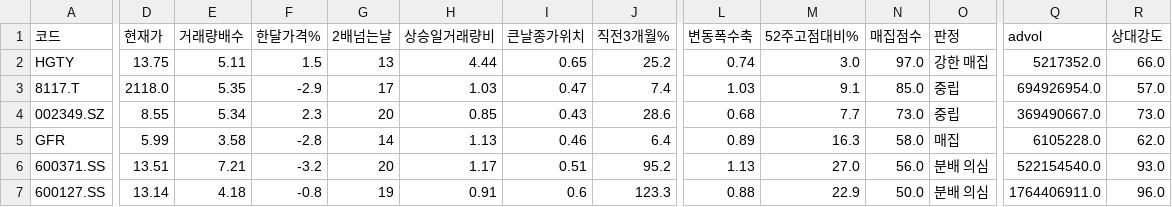
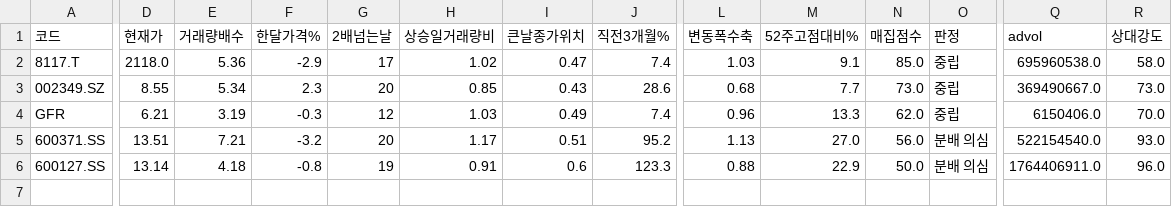
Before and after one commit to chkchp0702-spec/Cup, a CSV file: results/list3_accum.csv, drawn as a sheet; only a part is shown, gaps mark what is left out; removed rows and columns are numbered as before the commit, all else as after; rows hold the shown columns only; the diff names each change by its address in the sheet, - before the commit and + after, or states it on an @@ line.

```diff
--- a/results/list3_accum.csv
+++ b/results/list3_accum.csv
-row 2: HGTY | 13.75 | 5.11 | 1.5 | 13 | 4.44 | 0.65 | 25.2 | 0.74 | 3.0 | 97.0 | 강한 매집 | 5217352.0 | 66.0
-E2 (거래량배수): 5.35
+E2 (거래량배수): 5.36
-H2 (상승일거래량비): 1.03
+H2 (상승일거래량비): 1.02
-Q2 (advol): 694926954.0
+Q2 (advol): 695960538.0
-R2 (상대강도): 57.0
+R2 (상대강도): 58.0
-D4 (현재가): 5.99
+D4 (현재가): 6.21
-E4 (거래량배수): 3.58
+E4 (거래량배수): 3.19
-F4 (한달가격%): -2.8
+F4 (한달가격%): -0.3
-G4 (2배넘는날): 14
+G4 (2배넘는날): 12
-H4 (상승일거래량비): 1.13
+H4 (상승일거래량비): 1.03
-I4 (큰날종가위치): 0.46
+I4 (큰날종가위치): 0.49
-J4 (직전3개월%): 6.4
+J4 (직전3개월%): 7.4
-L4 (변동폭수축): 0.89
+L4 (변동폭수축): 0.96
-M4 (52주고점대비%): 16.3
+M4 (52주고점대비%): 13.3
-N4 (매집점수): 58.0
+N4 (매집점수): 62.0
-O4 (판정): 매집
+O4 (판정): 중립
-Q4 (advol): 6105228.0
+Q4 (advol): 6150406.0
-R4 (상대강도): 62.0
+R4 (상대강도): 70.0
```
Also changed, not shown: results/list0_ath_breakout.csv, results/list2_canslim_cup.csv, 9 other files.
